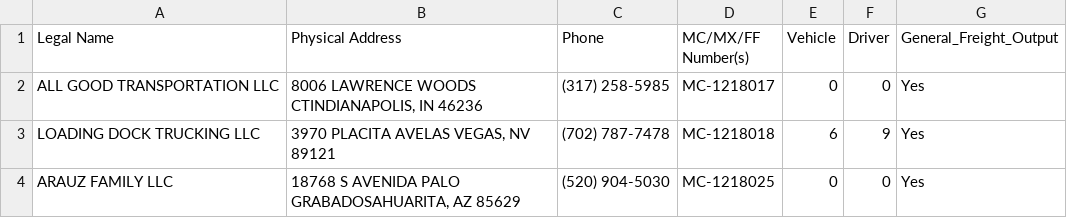
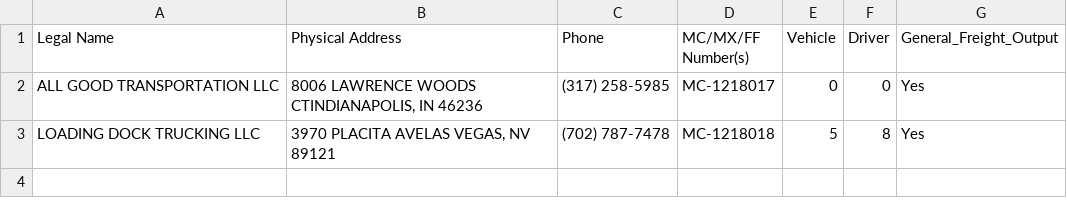
Before and after one commit to zeeshanabbass/sublimefmcsa, a CSV file: temp_data.csv, drawn as a sheet.

```diff
--- a/temp_data.csv
+++ b/temp_data.csv
@@ -2,3 +2,2 @@ Legal Name,Physical Address,Phone,MC/MX/FF Number(s),Vehicle,Driver,General_Frei
 ALL GOOD TRANSPORTATION LLC,"8006 LAWRENCE WOODS CTINDIANAPOLIS, IN   46236",(317) 258-5985,MC-1218017,0,0,Yes
-LOADING DOCK TRUCKING LLC,"3970 PLACITA AVELAS VEGAS, NV   89121",(702) 787-7478,MC-1218018,6,9,Yes
-ARAUZ FAMILY LLC,"18768 S AVENIDA PALO GRABADOSAHUARITA, AZ   85629",(520) 904-5030,MC-1218025,0,0,Yes
+LOADING DOCK TRUCKING LLC,"3970 PLACITA AVELAS VEGAS, NV   89121",(702) 787-7478,MC-1218018,5,8,Yes
```
Also changed, not shown: 2 other files.
